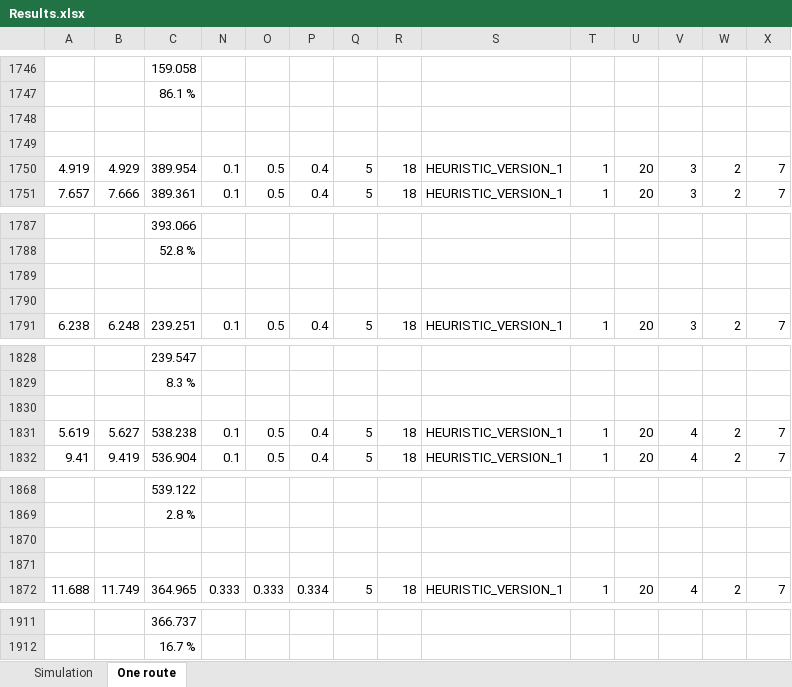
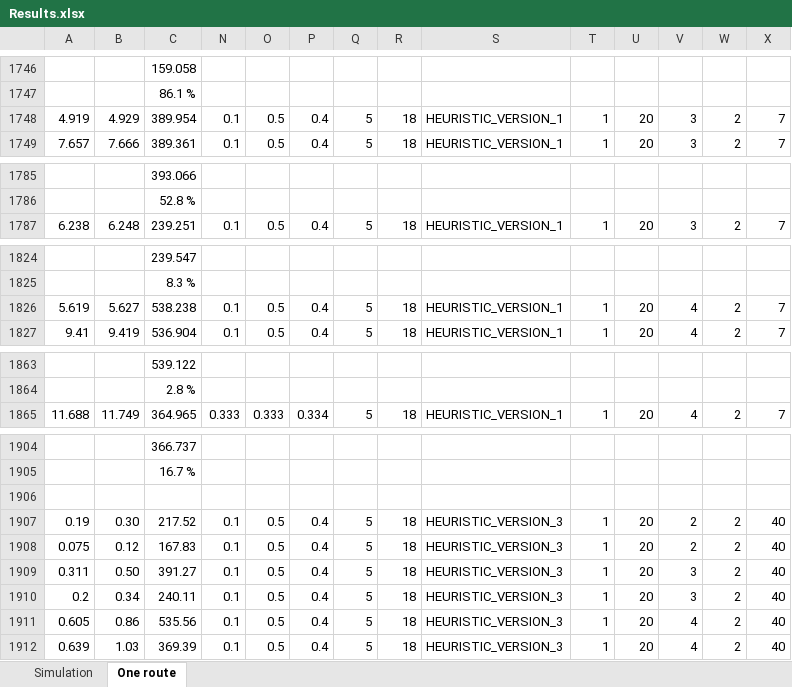
Before and after one commit to kristinehagen/Master, an Excel workbook: Results.xlsx, sheet One route, drawn as a sheet; only a part is shown, gaps mark what is left out; values as stored, in another font and other column widths than the file's, no borders; conditional formats not drawn; removed rows and columns are numbered as before the commit, all else as after; rows hold the shown columns only; the diff names each change by its address in the sheet, - before the commit and + after, or states it on an @@ line.

Commit message:
clustering resultater V3, B=40

```diff
--- a/Results.xlsx (sheet One route)
+++ b/Results.xlsx (sheet One route)
-row 1748: (empty)
-row 1749: (empty)
-row 1789: (empty)
-row 1790: (empty)
-row 1830: (empty)
-row 1870: (empty)
-row 1871: (empty)
+row 1906: (empty)
+row 1907: 0.19 | 0.30 | 217.52 | 0.1 | 0.5 | 0.4 | 5 | 18 | HEURISTIC_VERSION_3 | 1 | 20 | 2 | 2 | 40
+row 1908: 0.075 | 0.12 | 167.83 | 0.1 | 0.5 | 0.4 | 5 | 18 | HEURISTIC_VERSION_3 | 1 | 20 | 2 | 2 | 40
+row 1909: 0.311 | 0.50 | 391.27 | 0.1 | 0.5 | 0.4 | 5 | 18 | HEURISTIC_VERSION_3 | 1 | 20 | 3 | 2 | 40
+row 1910: 0.2 | 0.34 | 240.11 | 0.1 | 0.5 | 0.4 | 5 | 18 | HEURISTIC_VERSION_3 | 1 | 20 | 3 | 2 | 40
+row 1911: 0.605 | 0.86 | 535.56 | 0.1 | 0.5 | 0.4 | 5 | 18 | HEURISTIC_VERSION_3 | 1 | 20 | 4 | 2 | 40
+row 1912: 0.639 | 1.03 | 369.39 | 0.1 | 0.5 | 0.4 | 5 | 18 | HEURISTIC_VERSION_3 | 1 | 20 | 4 | 2 | 40
```
Also changed, not shown: formulas that keep their value, 5 other files.
